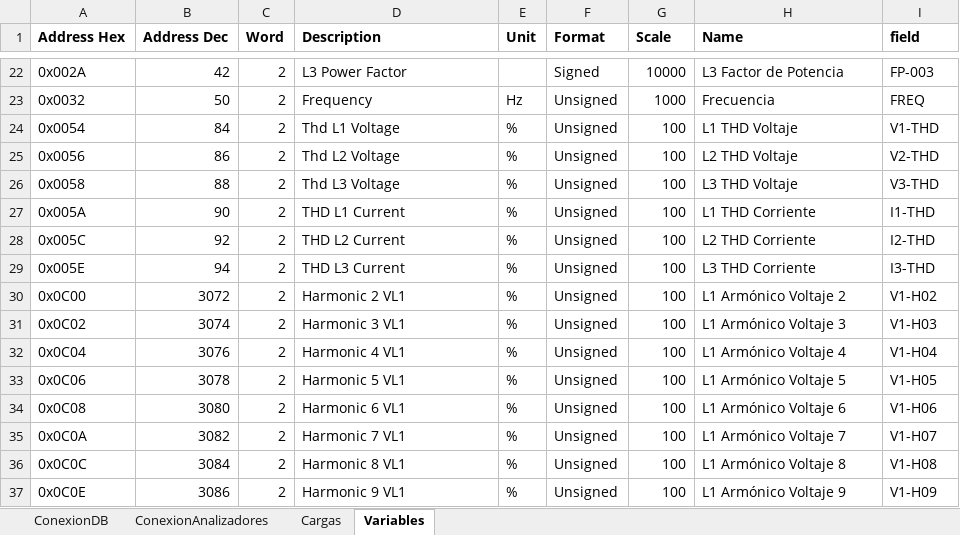
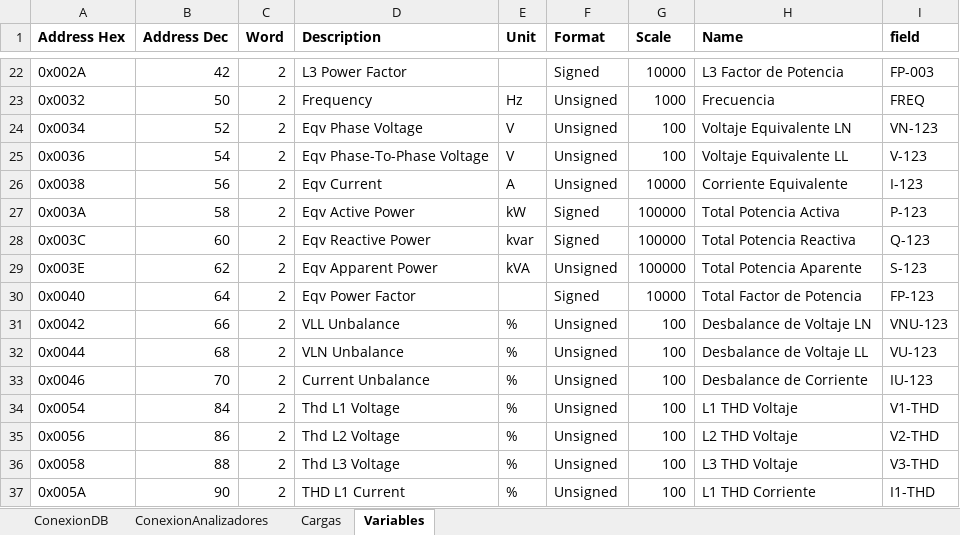
Before and after one commit to andeusse/project-cali, an Excel workbook: collector/Registros_Modbus.xlsx, sheet Variables, drawn as a sheet; only a part is shown, gaps mark what is left out; the shorter side is filled out with more unchanged rows; values as stored, in another font and other column widths than the file's, no borders; the diff covers the shown part only; the diff names each change by its address in the sheet, - before the commit and + after, or states it on an @@ line.

```diff
--- a/collector/Registros_Modbus.xlsx (sheet Variables)
+++ b/collector/Registros_Modbus.xlsx (sheet Variables)
+row 24: 0x0034 | 52 | 2 | Eqv Phase Voltage | V | Unsigned | 100 | Voltaje Equivalente LN | VN-123
+row 25: 0x0036 | 54 | 2 | Eqv Phase-To-Phase Voltage | V | Unsigned | 100 | Voltaje Equivalente LL | V-123
+row 26: 0x0038 | 56 | 2 | Eqv Current | A | Unsigned | 10000 | Corriente Equivalente | I-123
+row 27: 0x003A | 58 | 2 | Eqv Active Power | kW | Signed | 100000 | Total Potencia Activa | P-123
+row 28: 0x003C | 60 | 2 | Eqv Reactive Power | kvar | Signed | 100000 | Total Potencia Reactiva | Q-123
+row 29: 0x003E | 62 | 2 | Eqv Apparent Power | kVA | Unsigned | 100000 | Total Potencia Aparente | S-123
+row 30: 0x0040 | 64 | 2 | Eqv Power Factor |  | Signed | 10000 | Total Factor de Potencia | FP-123
+row 31: 0x0042 | 66 | 2 | VLL Unbalance | % | Unsigned | 100 | Desbalance de Voltaje LN | VNU-123
+row 32: 0x0044 | 68 | 2 | VLN Unbalance | % | Unsigned | 100 | Desbalance de Voltaje LL | VU-123
+row 33: 0x0046 | 70 | 2 | Current Unbalance | % | Unsigned | 100 | Desbalance de Corriente | IU-123
```
Also changed, not shown: 29 added rows elsewhere in this sheet, sheet ConexionDB, 2 other files.
